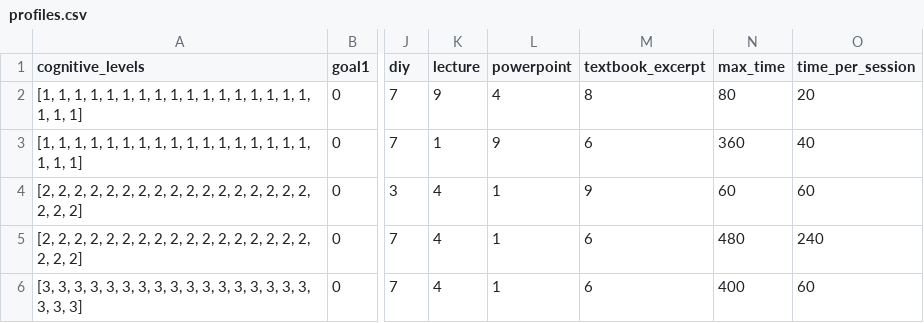
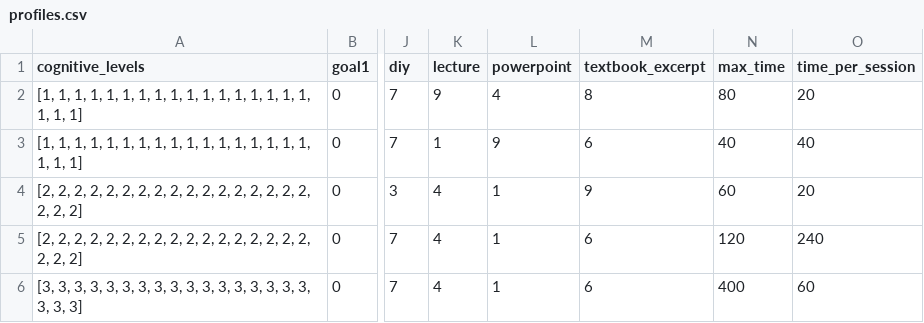
Before and after one commit to sean-mochocki/PhD_Work, a CSV file: data_structures/profiles.csv, drawn as a sheet; only a part is shown, gaps mark what is left out; the diff names each change by its address in the sheet, - before the commit and + after, or states it on an @@ line.

```diff
--- a/data_structures/profiles.csv
+++ b/data_structures/profiles.csv
-N3 (max_time): 360
+N3 (max_time): 40
-O4 (time_per_session): 60
+O4 (time_per_session): 20
-N5 (max_time): 480
+N5 (max_time): 120
```
Also changed, not shown: 1 other file.
